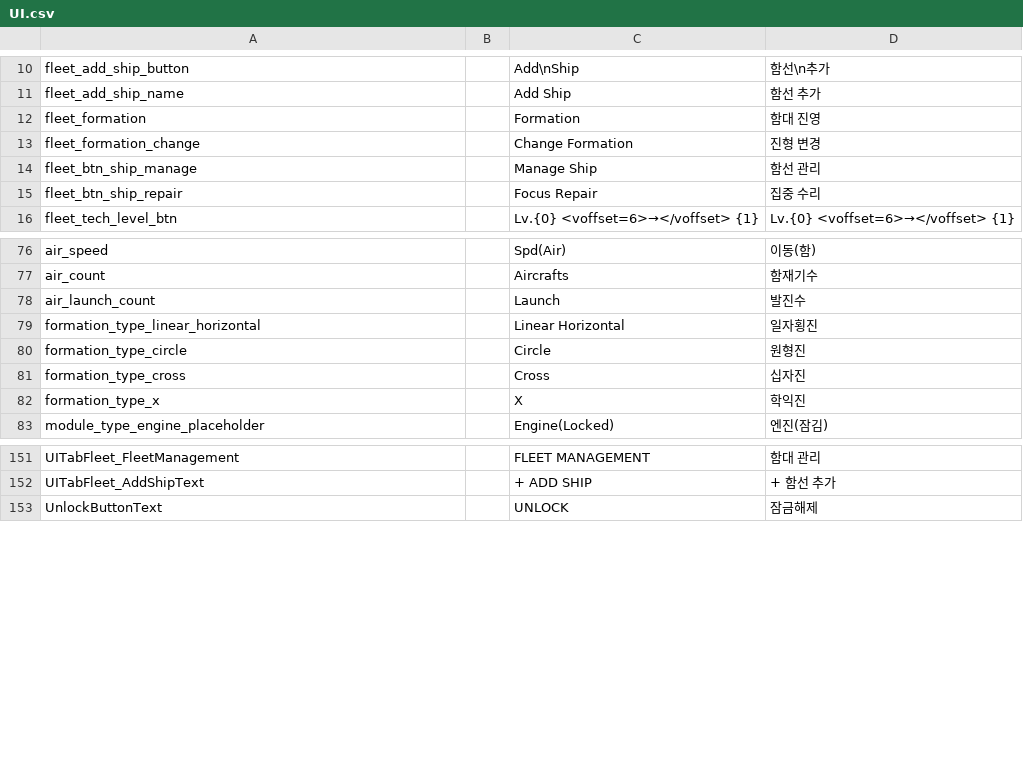
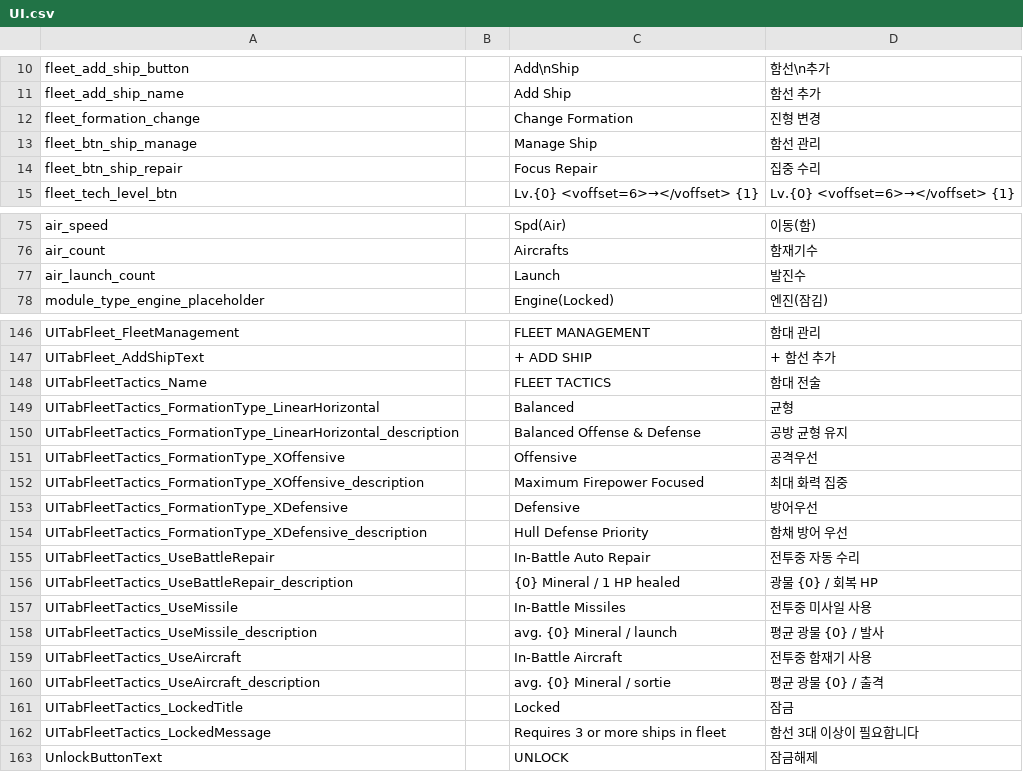
Before and after one commit to gsyan/thefirst_client_unity, a CSV file: Assets/Resources/Localization/csv/UI.csv, drawn as a sheet; only a part is shown, gaps mark what is left out; removed rows and columns are numbered as before the commit, all else as after; the diff covers the shown part only; the diff names each change by its address in the sheet, - before the commit and + after, or states it on an @@ line.

```diff
--- a/Assets/Resources/Localization/csv/UI.csv
+++ b/Assets/Resources/Localization/csv/UI.csv
-row 12: fleet_formation |  | Formation | 함대 진영
-row 79: formation_type_linear_horizontal |  | Linear Horizontal | 일자횡진
-row 80: formation_type_circle |  | Circle | 원형진
-row 81: formation_type_cross |  | Cross | 십자진
-row 82: formation_type_x |  | X | 학익진
+row 148: UITabFleetTactics_Name |  | FLEET TACTICS | 함대 전술
+row 149: UITabFleetTactics_FormationType_LinearHorizontal |  | Balanced | 균형
+row 150: UITabFleetTactics_FormationType_LinearHorizontal_description |  | Balanced Offense & Defense | 공방 균형 유지
+row 151: UITabFleetTactics_FormationType_XOffensive |  | Offensive | 공격우선
+row 152: UITabFleetTactics_FormationType_XOffensive_description |  | Maximum Firepower Focused | 최대 화력 집중
+row 153: UITabFleetTactics_FormationType_XDefensive |  | Defensive | 방어우선
+row 154: UITabFleetTactics_FormationType_XDefensive_description |  | Hull Defense Priority | 함채 방어 우선
+row 155: UITabFleetTactics_UseBattleRepair |  | In-Battle Auto Repair | 전투중 자동 수리
+row 156: UITabFleetTactics_UseBattleRepair_description |  | {0} Mineral / 1 HP healed | 광물 {0} / 회복 HP
+row 157: UITabFleetTactics_UseMissile |  | In-Battle Missiles | 전투중 미사일 사용
+row 158: UITabFleetTactics_UseMissile_description |  | avg. {0} Mineral / launch | 평균 광물 {0} / 발사
+row 159: UITabFleetTactics_UseAircraft |  | In-Battle Aircraft | 전투중 함재기 사용
+row 160: UITabFleetTactics_UseAircraft_description |  | avg. {0} Mineral / sortie | 평균 광물 {0} / 출격
+row 161: UITabFleetTactics_LockedTitle |  | Locked | 잠금
+row 162: UITabFleetTactics_LockedMessage |  | Requires 3 or more ships in fleet | 함선 3대 이상이 필요합니다
```
Also changed, not shown: 2 edited cells elsewhere in this file, Assets/Resources/DataTable/Module/datatable_module.csv, Assets/Resources/DataTable/Zone/datatable_zone_stage.csv, 39 other files.
